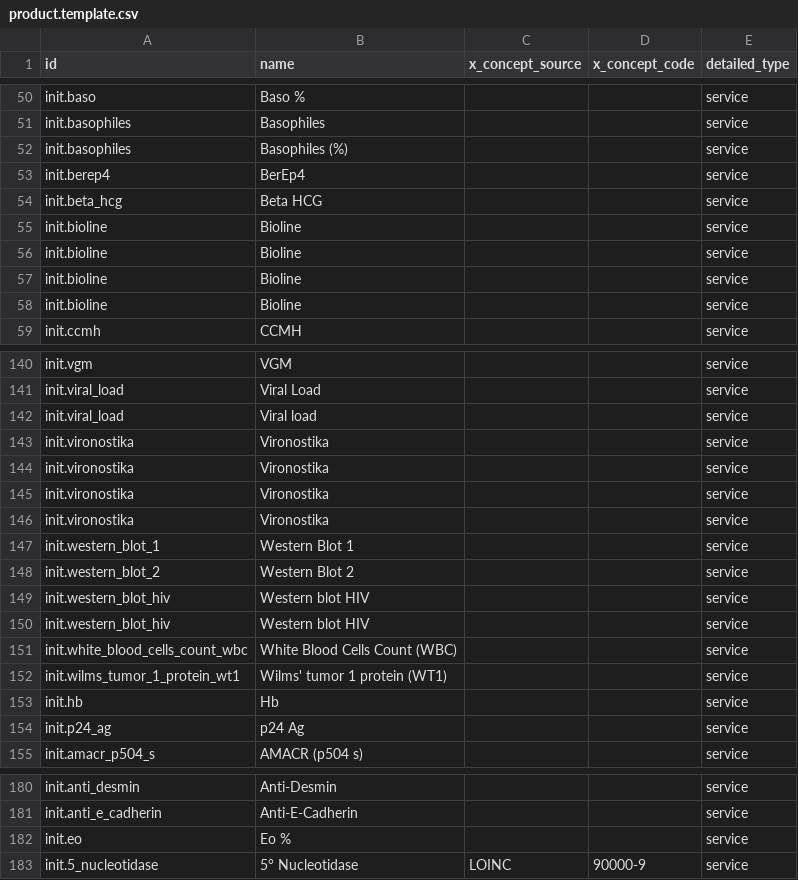
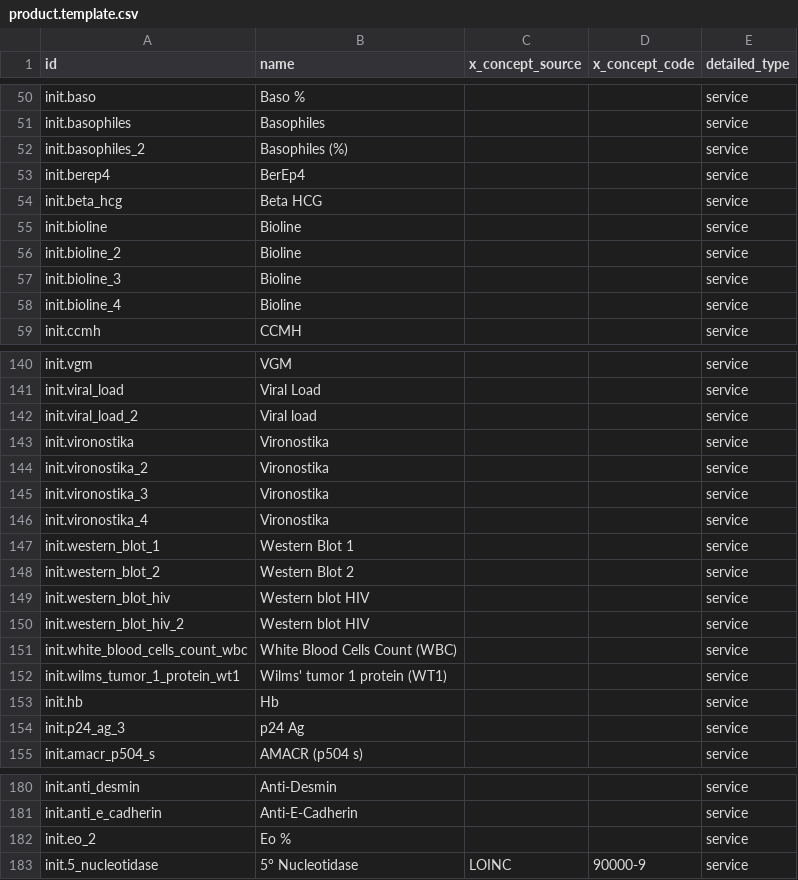
Before and after one commit to mekomsolutions/ozone-esil, a CSV file: configs/odoo/initializer_config/product/product.template.csv, drawn as a sheet; only a part is shown, gaps mark what is left out; the diff covers the shown part only.

Commit message:
fix - product template id duplicates

```diff
--- a/configs/odoo/initializer_config/product/product.template.csv
+++ b/configs/odoo/initializer_config/product/product.template.csv
@@ -51,3 +51,3 @@
 "init.basophiles","Basophiles","","","service"
-"init.basophiles","Basophiles (%)","","","service"
+"init.basophiles_2","Basophiles (%)","","","service"
 "init.berep4","BerEp4","","","service"
@@ -55,5 +55,5 @@
 "init.bioline","Bioline","","","service"
-"init.bioline","Bioline","","","service"
-"init.bioline","Bioline","","","service"
-"init.bioline","Bioline","","","service"
+"init.bioline_2","Bioline","","","service"
+"init.bioline_3","Bioline","","","service"
+"init.bioline_4","Bioline","","","service"
 "init.ccmh","CCMH","","","service"
@@ -141,7 +141,7 @@
 "init.viral_load","Viral Load","","","service"
-"init.viral_load","Viral load","","","service"
+"init.viral_load_2","Viral load","","","service"
 "init.vironostika","Vironostika","","","service"
-"init.vironostika","Vironostika","","","service"
-"init.vironostika","Vironostika","","","service"
-"init.vironostika","Vironostika","","","service"
+"init.vironostika_2","Vironostika","","","service"
+"init.vironostika_3","Vironostika","","","service"
+"init.vironostika_4","Vironostika","","","service"
 "init.western_blot_1","Western Blot 1","","","service"
@@ -149,3 +149,3 @@
 "init.western_blot_hiv","Western blot HIV","","","service"
-"init.western_blot_hiv","Western blot HIV","","","service"
+"init.western_blot_hiv_2","Western blot HIV","","","service"
 "init.white_blood_cells_count_wbc","White Blood Cells Count (WBC)","","","service"
@@ -153,3 +153,3 @@
 "init.hb","Hb","","","service"
-"init.p24_ag","p24 Ag","","","service"
+"init.p24_ag_3","p24 Ag","","","service"
 "init.amacr_p504_s","AMACR (p504 s)","","","service"
@@ -181,3 +181,3 @@
 "init.anti_e_cadherin","Anti-E-Cadherin","","","service"
-"init.eo","Eo %","","","service"
+"init.eo_2","Eo %","","","service"
 "init.5_nucleotidase","5° Nucleotidase","LOINC","90000-9","service"
```
Also changed, not shown: 14 edited cells elsewhere in this file.
